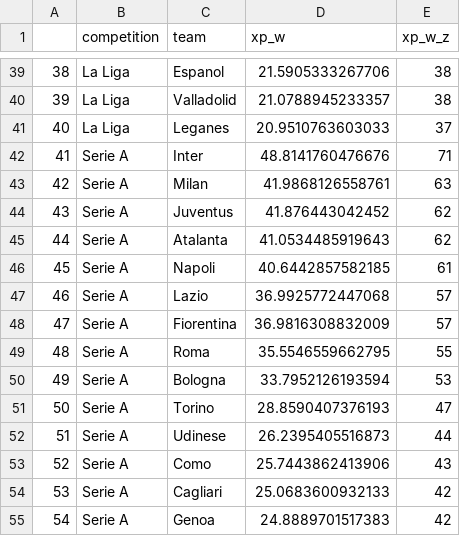
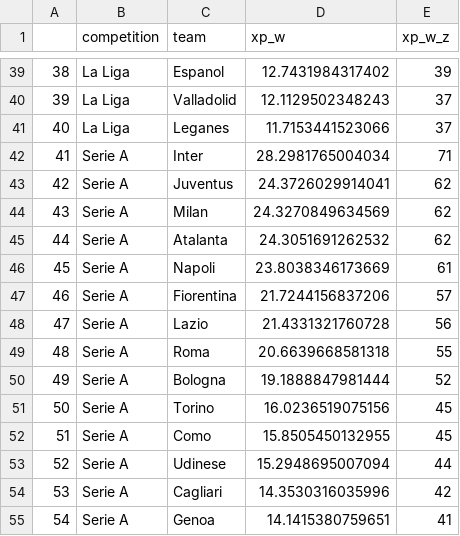
Before and after one commit to dujmi/imp-rankings, a CSV file: data/output/rankings.csv, drawn as a sheet; only a part is shown, gaps mark what is left out; the diff covers the shown part only.

```diff
--- a/data/output/rankings.csv
+++ b/data/output/rankings.csv
@@ -39,17 +39,17 @@
-"38","La Liga","Espanol",21.5905333267706,38
-"39","La Liga","Valladolid",21.0788945233357,38
-"40","La Liga","Leganes",20.9510763603033,37
-"41","Serie A","Inter",48.8141760476676,71
-"42","Serie A","Milan",41.9868126558761,63
-"43","Serie A","Juventus",41.876443042452,62
-"44","Serie A","Atalanta",41.0534485919643,62
-"45","Serie A","Napoli",40.6442857582185,61
-"46","Serie A","Lazio",36.9925772447068,57
-"47","Serie A","Fiorentina",36.9816308832009,57
-"48","Serie A","Roma",35.5546559662795,55
-"49","Serie A","Bologna",33.7952126193594,53
-"50","Serie A","Torino",28.8590407376193,47
-"51","Serie A","Udinese",26.2395405516873,44
-"52","Serie A","Como",25.7443862413906,43
-"53","Serie A","Cagliari",25.0683600932133,42
-"54","Serie A","Genoa",24.8889701517383,42
+"38","La Liga","Espanol",12.7431984317402,39
+"39","La Liga","Valladolid",12.1129502348243,37
+"40","La Liga","Leganes",11.7153441523066,37
+"41","Serie A","Inter",28.2981765004034,71
+"42","Serie A","Juventus",24.3726029914041,62
+"43","Serie A","Milan",24.3270849634569,62
+"44","Serie A","Atalanta",24.3051691262532,62
+"45","Serie A","Napoli",23.8038346173669,61
+"46","Serie A","Fiorentina",21.7244156837206,57
+"47","Serie A","Lazio",21.4331321760728,56
+"48","Serie A","Roma",20.6639668581318,55
+"49","Serie A","Bologna",19.1888847981444,52
+"50","Serie A","Torino",16.0236519075156,45
+"51","Serie A","Como",15.8505450132955,45
+"52","Serie A","Udinese",15.2948695007094,44
+"53","Serie A","Cagliari",14.3530316035996,42
+"54","Serie A","Genoa",14.1415380759651,41
```
Also changed, not shown: 132 edited cells elsewhere in this file, 3 other files.
